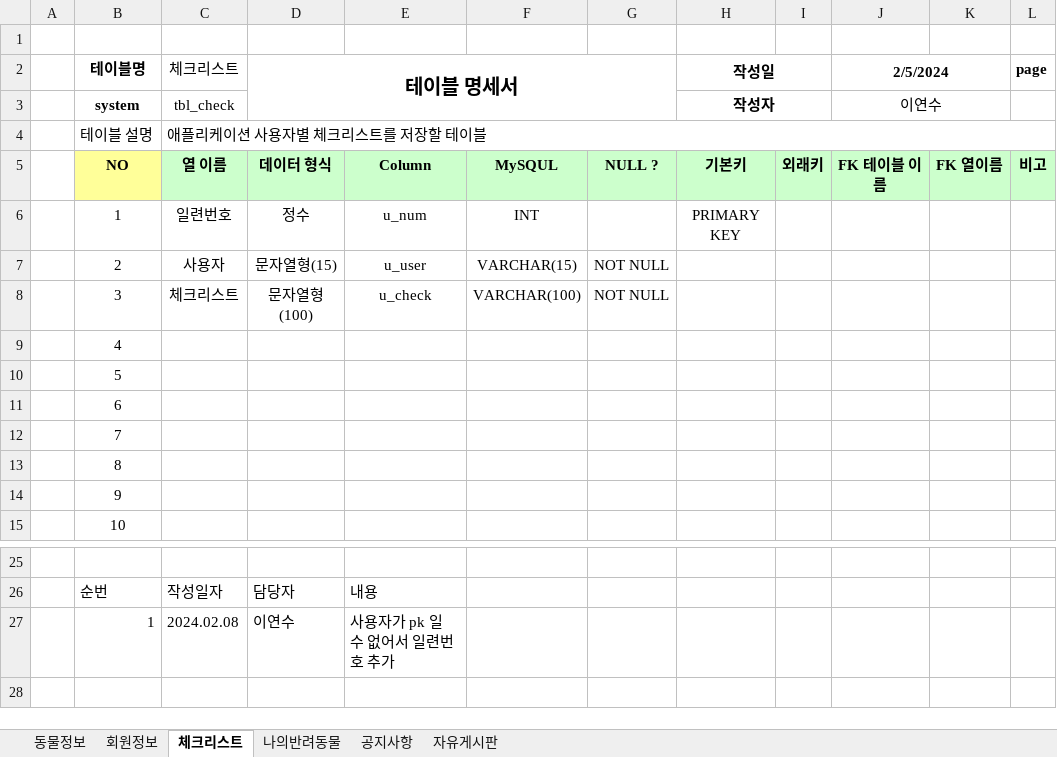
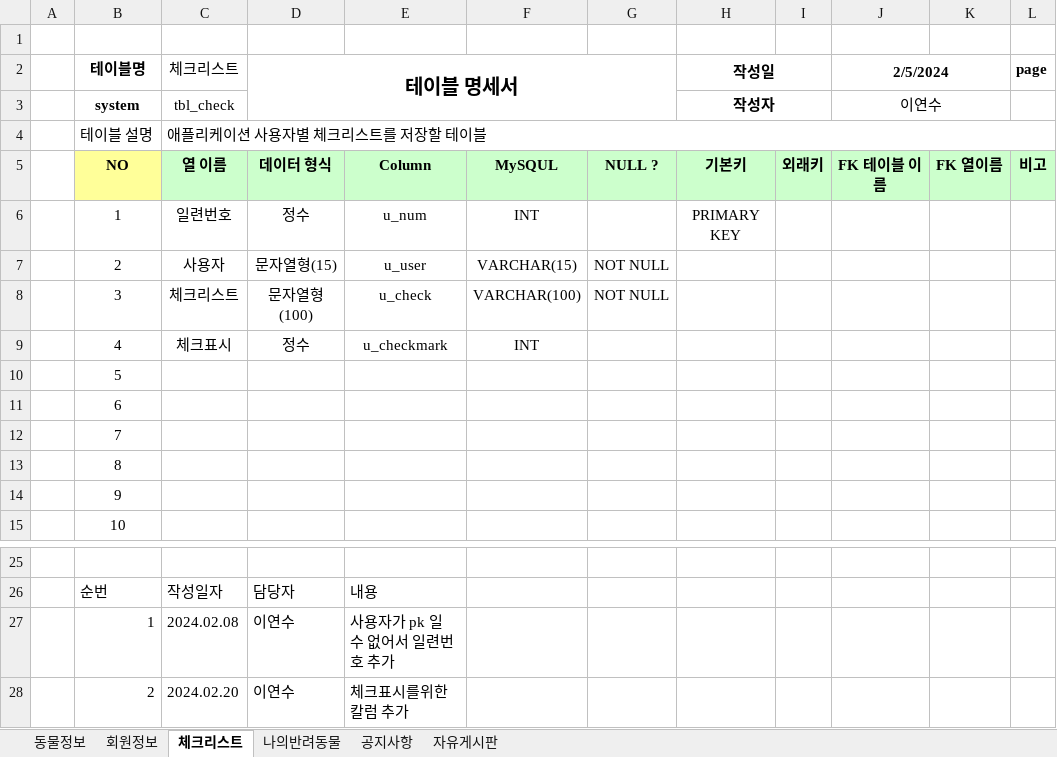
Before and after one commit to Yeonsu1027/router_animal, an Excel workbook: animal_dbms/테이블명세.xlsx, sheet 체크리스트, drawn as a sheet; only a part is shown, gaps mark what is left out; values as stored, in another font and other column widths than the file's, no borders; removed rows and columns are numbered as before the commit, all else as after; the diff names each change by its address in the sheet, - before the commit and + after, or states it on an @@ line.

```diff
--- a/animal_dbms/테이블명세.xlsx (sheet 체크리스트)
+++ b/animal_dbms/테이블명세.xlsx (sheet 체크리스트)
-row 9:  | 4
+row 9:  | 4 | 체크표시 | 정수 | u_checkmark | INT
+row 28:  | 2 | 2024.02.20 | 이연수 | 체크표시를위한 칼럼 추가
```
Also changed, not shown: sheet 자유게시판, 25 other files.
